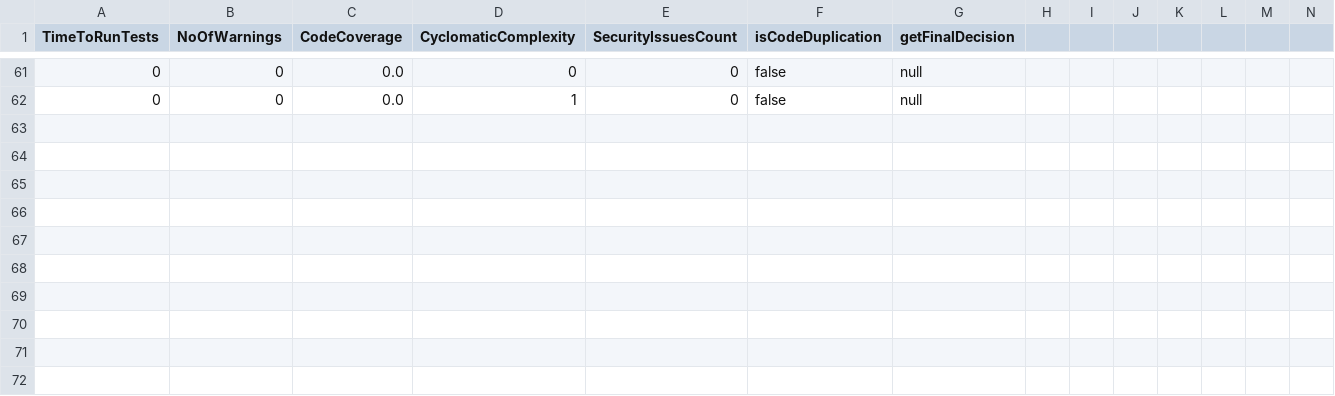
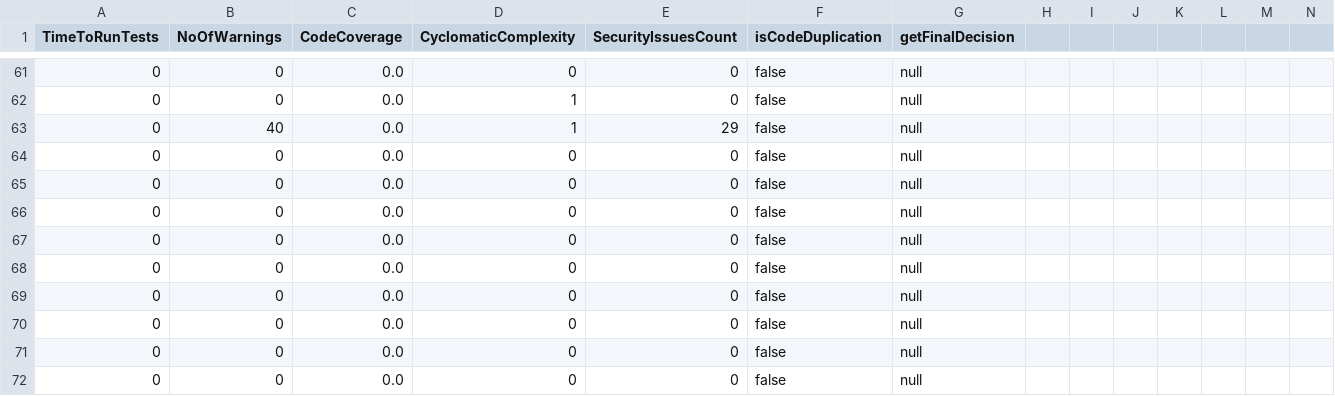
Before and after one commit to pshreyasv100/Code-Gating-RESTful-Service-In-Spring, a CSV file: resultsLog.csv, drawn as a sheet; only a part is shown, gaps mark what is left out; rows hold the shown columns only; the diff names each change by its address in the sheet, - before the commit and + after, or states it on an @@ line.

```diff
--- a/resultsLog.csv
+++ b/resultsLog.csv
+row 63: 0 | 40 | 0.0 | 1 | 29 | false | null
+row 64: 0 | 0 | 0.0 | 0 | 0 | false | null
+row 65: 0 | 0 | 0.0 | 0 | 0 | false | null
+row 66: 0 | 0 | 0.0 | 0 | 0 | false | null
+row 67: 0 | 0 | 0.0 | 0 | 0 | false | null
+row 68: 0 | 0 | 0.0 | 0 | 0 | false | null
+row 69: 0 | 0 | 0.0 | 0 | 0 | false | null
+row 70: 0 | 0 | 0.0 | 0 | 0 | false | null
+row 71: 0 | 0 | 0.0 | 0 | 0 | false | null
+row 72: 0 | 0 | 0.0 | 0 | 0 | false | null
```
Also changed, not shown: 16 other files.
